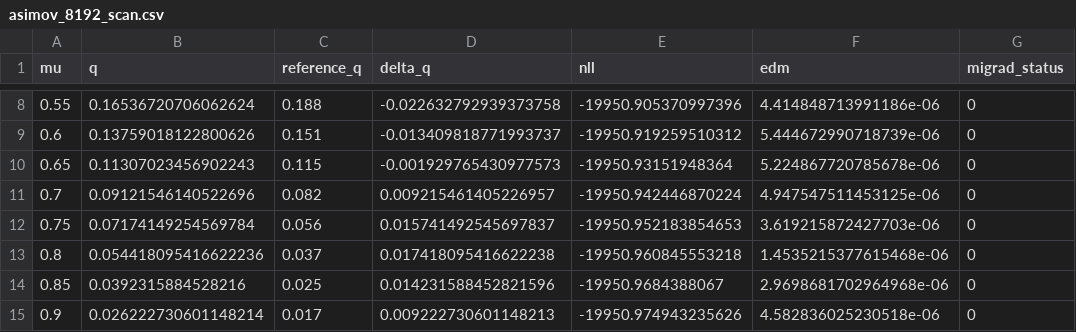
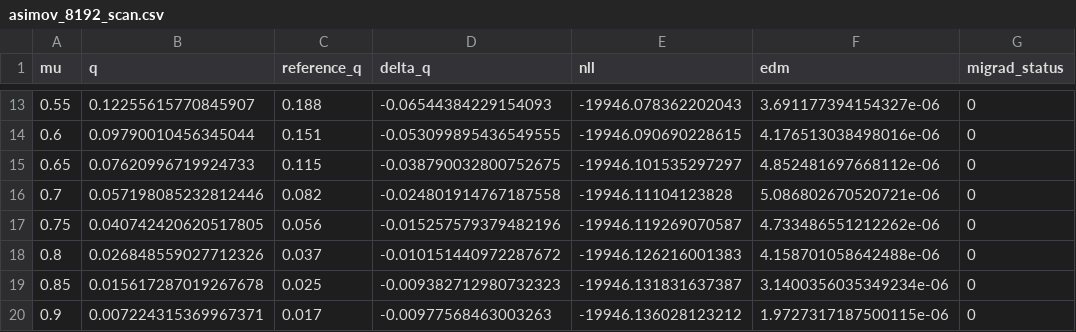
Before and after one commit to rafaellopesdesa/offshell_reweighting, a CSV file: presentation/data/asimov_8192_scan.csv, drawn as a sheet; only a part is shown, gaps mark what is left out; the diff covers the shown part only.

```diff
--- a/presentation/data/asimov_8192_scan.csv
+++ b/presentation/data/asimov_8192_scan.csv
@@ -8,8 +13,8 @@ mu,q,reference_q,delta_q,nll,edm,migrad_status
-0.55,0.16536720706062624,0.188,-0.022632792939373758,-19950.905370997396,4.414848713991186e-06,0
-0.6,0.13759018122800626,0.151,-0.013409818771993737,-19950.919259510312,5.444672990718739e-06,0
-0.65,0.11307023456902243,0.115,-0.001929765430977573,-19950.93151948364,5.224867720785678e-06,0
-0.7,0.09121546140522696,0.082,0.009215461405226957,-19950.942446870224,4.947547511453125e-06,0
-0.75,0.07174149254569784,0.056,0.015741492545697837,-19950.952183854653,3.619215872427703e-06,0
-0.8,0.054418095416622236,0.037,0.017418095416622238,-19950.960845553218,1.4535215377615468e-06,0
-0.85,0.0392315884528216,0.025,0.014231588452821596,-19950.9684388067,2.9698681702964968e-06,0
-0.9,0.026222730601148214,0.017,0.009222730601148213,-19950.974943235626,4.582836025230518e-06,0
+0.55,0.12255615770845907,0.188,-0.06544384229154093,-19946.078362202043,3.691177394154327e-06,0
+0.6,0.09790010456345044,0.151,-0.053099895436549555,-19946.090690228615,4.176513038498016e-06,0
+0.65,0.07620996719924733,0.115,-0.038790032800752675,-19946.101535297297,4.852481697668112e-06,0
+0.7,0.057198085232812446,0.082,-0.024801914767187558,-19946.11104123828,5.086802670520721e-06,0
+0.75,0.040742420620517805,0.056,-0.015257579379482196,-19946.119269070587,4.733486551212262e-06,0
+0.8,0.026848559027712326,0.037,-0.010151440972287672,-19946.126216001383,4.158701058642488e-06,0
+0.85,0.015617287019267678,0.025,-0.009382712980732323,-19946.131831637387,3.1400356035349234e-06,0
+0.9,0.007224315369967371,0.017,-0.00977568463003263,-19946.136028123212,1.9727317187500115e-06,0
```
Also changed, not shown: 6 added rows and 68 edited cells elsewhere in this file, presentation/data/asimov_4096_parameters.csv, presentation/data/asimov_4096_scan.csv, 15 other files.
